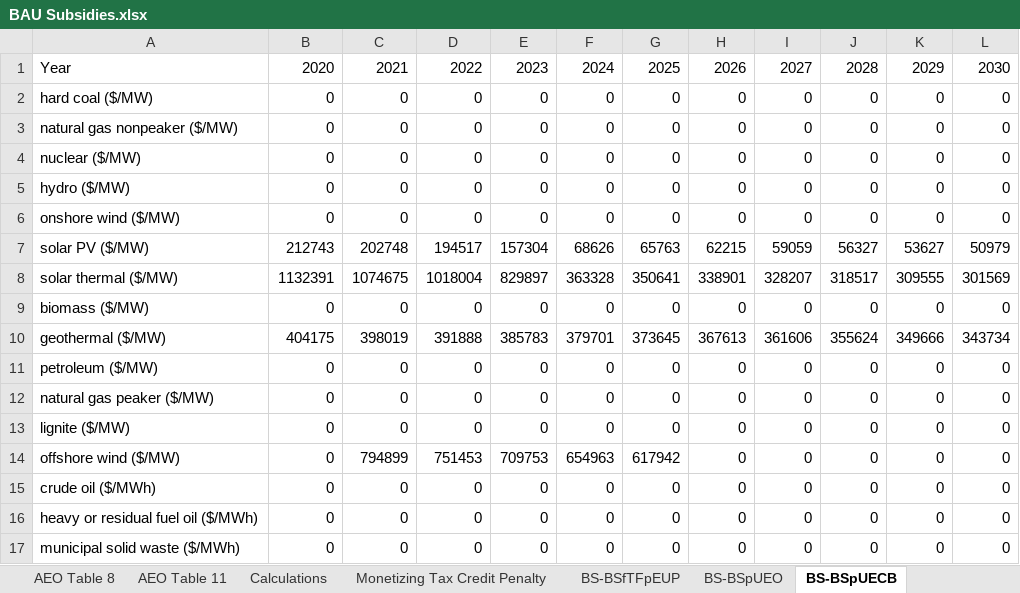
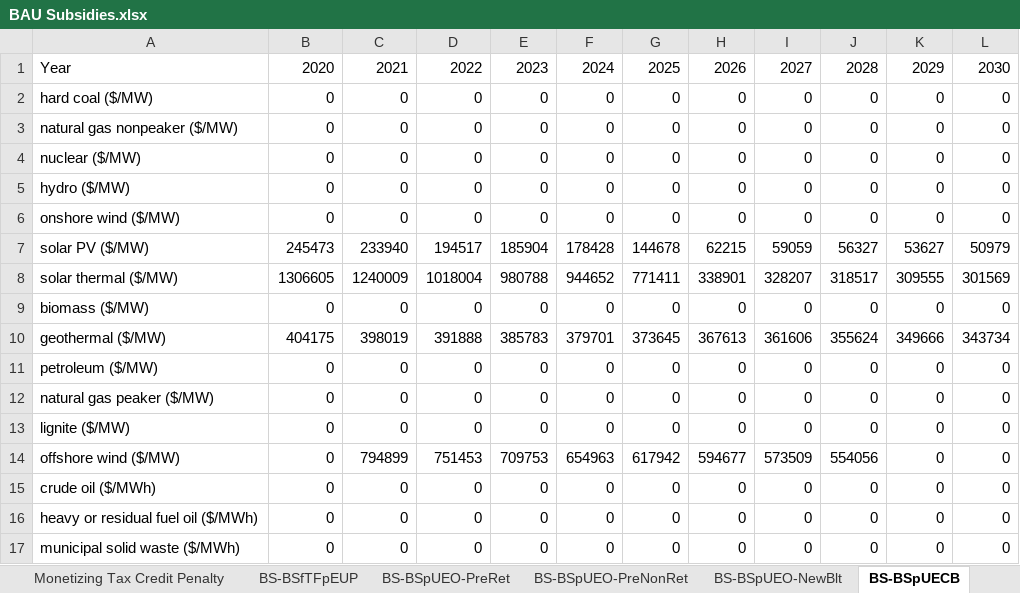
Before and after one commit to EnergyInnovation/eps-oregon, an Excel workbook: InputData/fuels/BS/BAU Subsidies.xlsx, sheet BS-BSpUECB, drawn as a sheet; only a part is shown; values as stored, in another font and other column widths than the file's, no borders; the diff names each change by its address in the sheet, - before the commit and + after, or states it on an @@ line.

```diff
--- a/InputData/fuels/BS/BAU Subsidies.xlsx (sheet BS-BSpUECB)
+++ b/InputData/fuels/BS/BAU Subsidies.xlsx (sheet BS-BSpUECB)
-sheet tab: BS-BSpUEO
+sheet tab: BS-BSpUEO-PreRet
+sheet tab: BS-BSpUEO-PreNonRet
+sheet tab: BS-BSpUEO-NewBlt
-B7: 212743
+B7: 245473
-C7: 202748
+C7: 233940
-E7: 157304
+E7: 185904
-F7: 68626
+F7: 178428
-G7: 65763
+G7: 144678
-B8: 1132391
+B8: 1306605
-C8: 1074675
+C8: 1240009
-E8: 829897
+E8: 980788
-F8: 363328
+F8: 944652
-G8: 350641
+G8: 771411
-H14: 0
+H14: 594677
-I14: 0
+I14: 573509
-J14: 0
+J14: 554056
```
Also changed, not shown: sheet Calculations, sheet About, formulas that keep their value, 7 other files.
